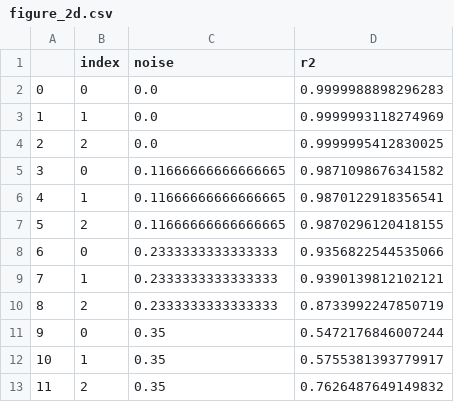
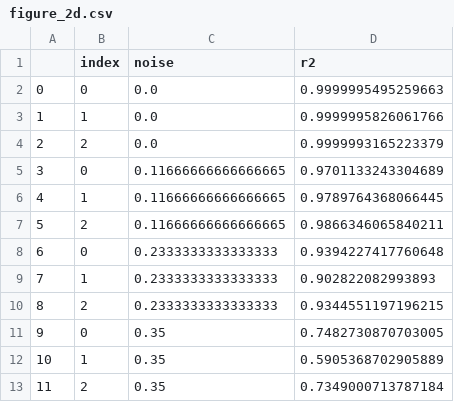
Before and after one commit to meyer-lab/mechanismSerology, a CSV file: maserol/data/cache/figure_2d.csv, drawn as a sheet.

Commit message:
figure changes

```diff
--- a/maserol/data/cache/figure_2d.csv
+++ b/maserol/data/cache/figure_2d.csv
@@ -1,13 +1,13 @@
 ,index,noise,r2
-0,0,0.0,0.9999988898296283
-1,1,0.0,0.9999993118274969
-2,2,0.0,0.9999995412830025
-3,0,0.11666666666666665,0.9871098676341582
-4,1,0.11666666666666665,0.9870122918356541
-5,2,0.11666666666666665,0.9870296120418155
-6,0,0.2333333333333333,0.9356822544535066
-7,1,0.2333333333333333,0.9390139812102121
-8,2,0.2333333333333333,0.8733992247850719
-9,0,0.35,0.5472176846007244
-10,1,0.35,0.5755381393779917
-11,2,0.35,0.7626487649149832
+0,0,0.0,0.9999995495259663
+1,1,0.0,0.9999995826061766
+2,2,0.0,0.9999993165223379
+3,0,0.11666666666666665,0.9701133243304689
+4,1,0.11666666666666665,0.9789764368066445
+5,2,0.11666666666666665,0.9866346065840211
+6,0,0.2333333333333333,0.9394227417760648
+7,1,0.2333333333333333,0.902822082993893
+8,2,0.2333333333333333,0.9344551197196215
+9,0,0.35,0.7482730870703005
+10,1,0.35,0.5905368702905889
+11,2,0.35,0.7349000713787184
```
Also changed, not shown: 37 other files.
